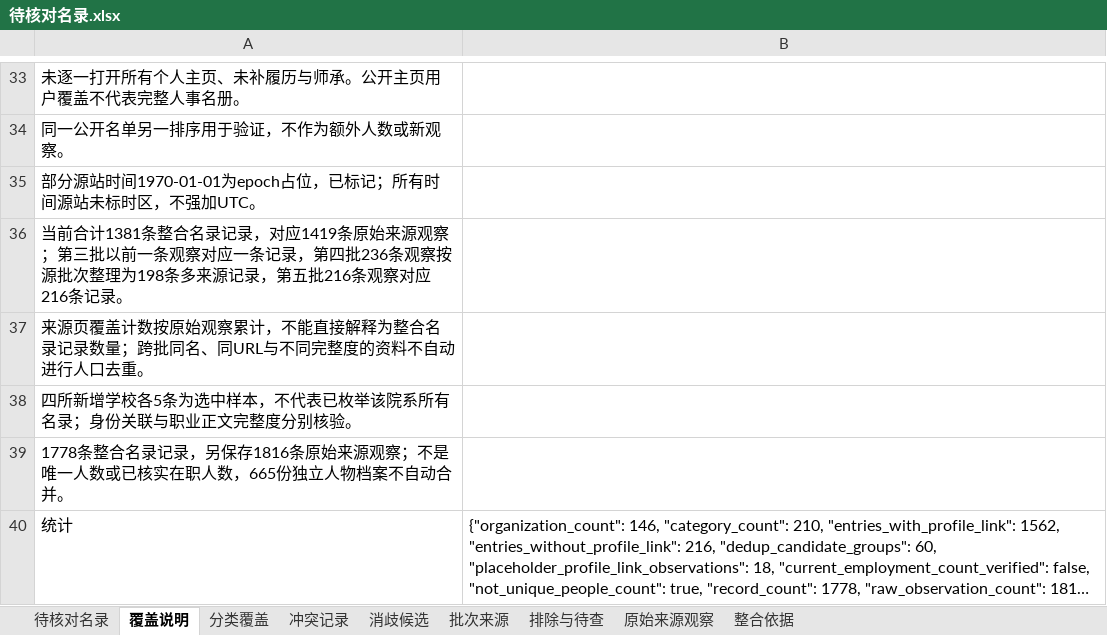
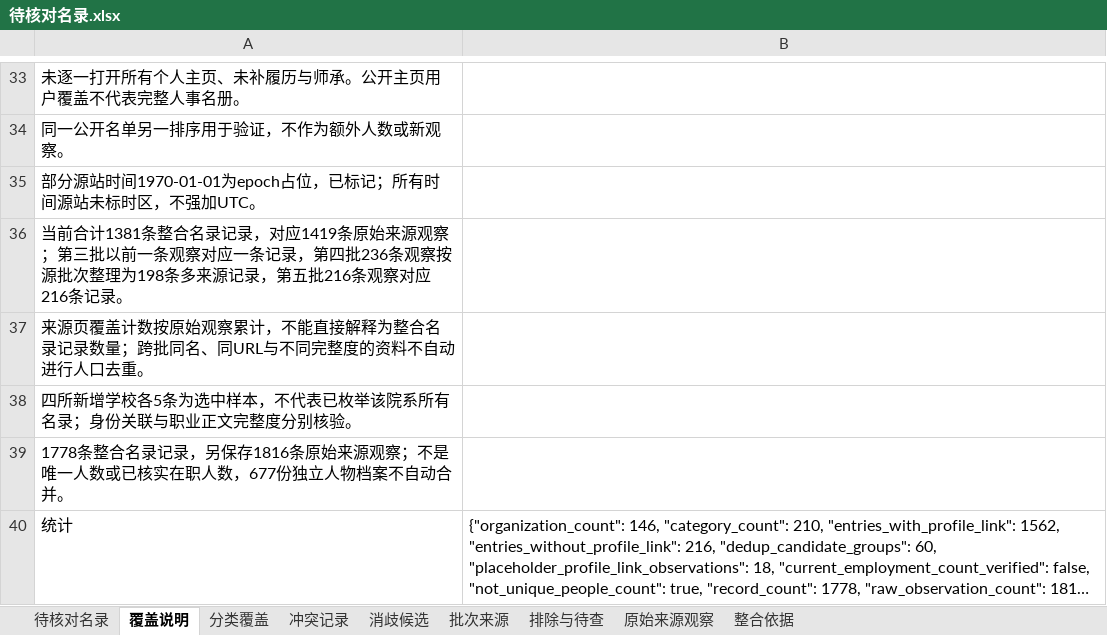
Before and after one commit to aikyolin/-cn-985-academic-amatlas, an Excel workbook: site/exports/待核对名录.xlsx, sheet 覆盖说明, drawn as a sheet; only a part is shown, gaps mark what is left out; long unchanged cells end in …; values as stored, in another font and other column widths than the file's, no borders; the diff names each change by its address in the sheet, - before the commit and + after, or states it on an @@ line.

```diff
--- a/site/exports/待核对名录.xlsx (sheet 覆盖说明)
+++ b/site/exports/待核对名录.xlsx (sheet 覆盖说明)
-A39: …职人数，665份独立人…
+A39: …职人数，677份独立人…
```
Also changed, not shown: 23 other files.
